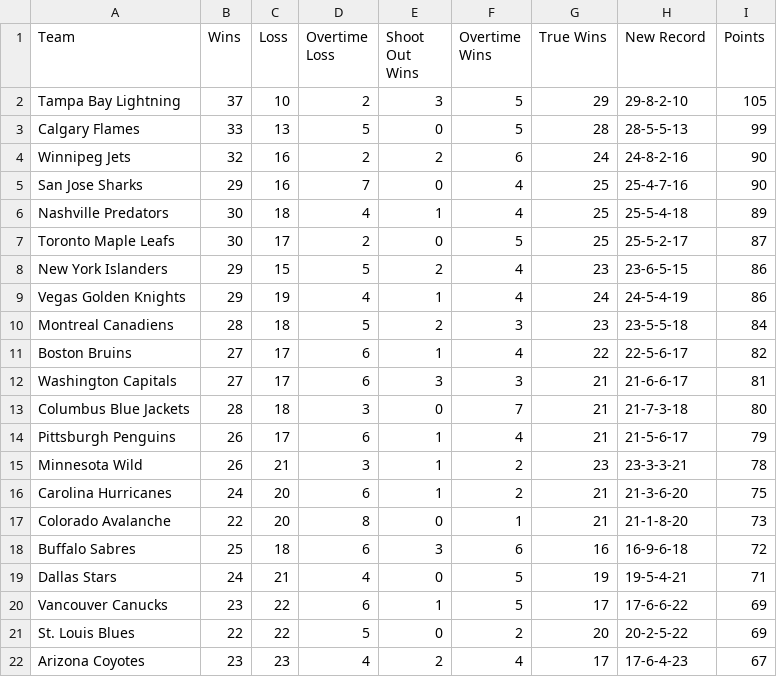
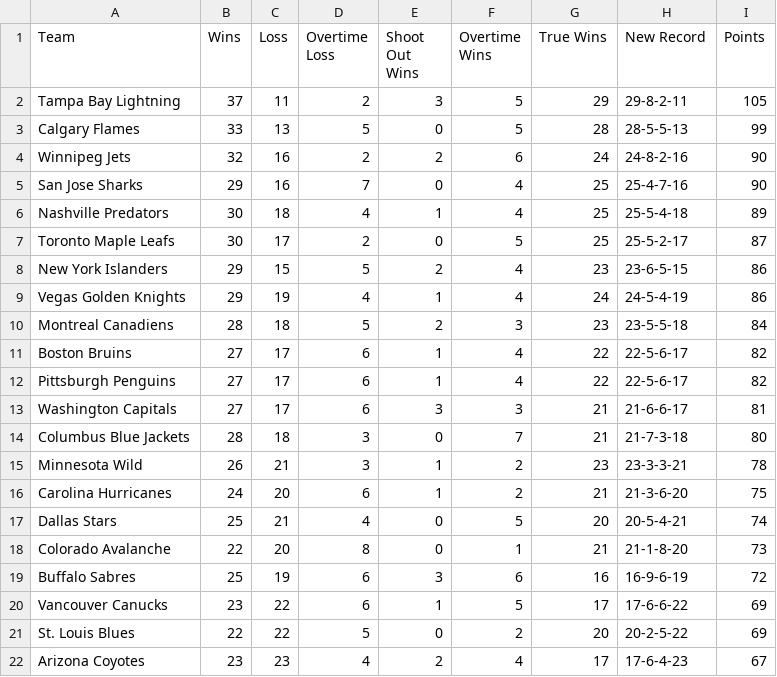
Before and after one commit to ncgeary/NHL_321_PointSystem, a CSV file: 321-Point-Standings.csv, drawn as a sheet; only a part is shown.

Commit message:
Update 321-Point-Standings.csv

```diff
--- a/321-Point-Standings.csv
+++ b/321-Point-Standings.csv
@@ -1,3 +1,3 @@
 Team,Wins,Loss,Overtime Loss,Shoot Out Wins,Overtime Wins,True Wins,New Record,Points
-Tampa Bay Lightning,37,10,2,3,5,29,29-8-2-10,105
+Tampa Bay Lightning,37,11,2,3,5,29,29-8-2-11,105
 Calgary Flames,33,13,5,0,5,28,28-5-5-13,99
@@ -11,10 +11,10 @@ Montreal Canadiens,28,18,5,2,3,23,23-5-5-18,84
 Boston Bruins,27,17,6,1,4,22,22-5-6-17,82
+Pittsburgh Penguins,27,17,6,1,4,22,22-5-6-17,82
 Washington Capitals,27,17,6,3,3,21,21-6-6-17,81
 Columbus Blue Jackets,28,18,3,0,7,21,21-7-3-18,80
-Pittsburgh Penguins,26,17,6,1,4,21,21-5-6-17,79
 Minnesota Wild,26,21,3,1,2,23,23-3-3-21,78
 Carolina Hurricanes,24,20,6,1,2,21,21-3-6-20,75
+Dallas Stars,25,21,4,0,5,20,20-5-4-21,74
 Colorado Avalanche,22,20,8,0,1,21,21-1-8-20,73
-Buffalo Sabres,25,18,6,3,6,16,16-9-6-18,72
-Dallas Stars,24,21,4,0,5,19,19-5-4-21,71
+Buffalo Sabres,25,19,6,3,6,16,16-9-6-19,72
 Vancouver Canucks,23,22,6,1,5,17,17-6-6-22,69
```
